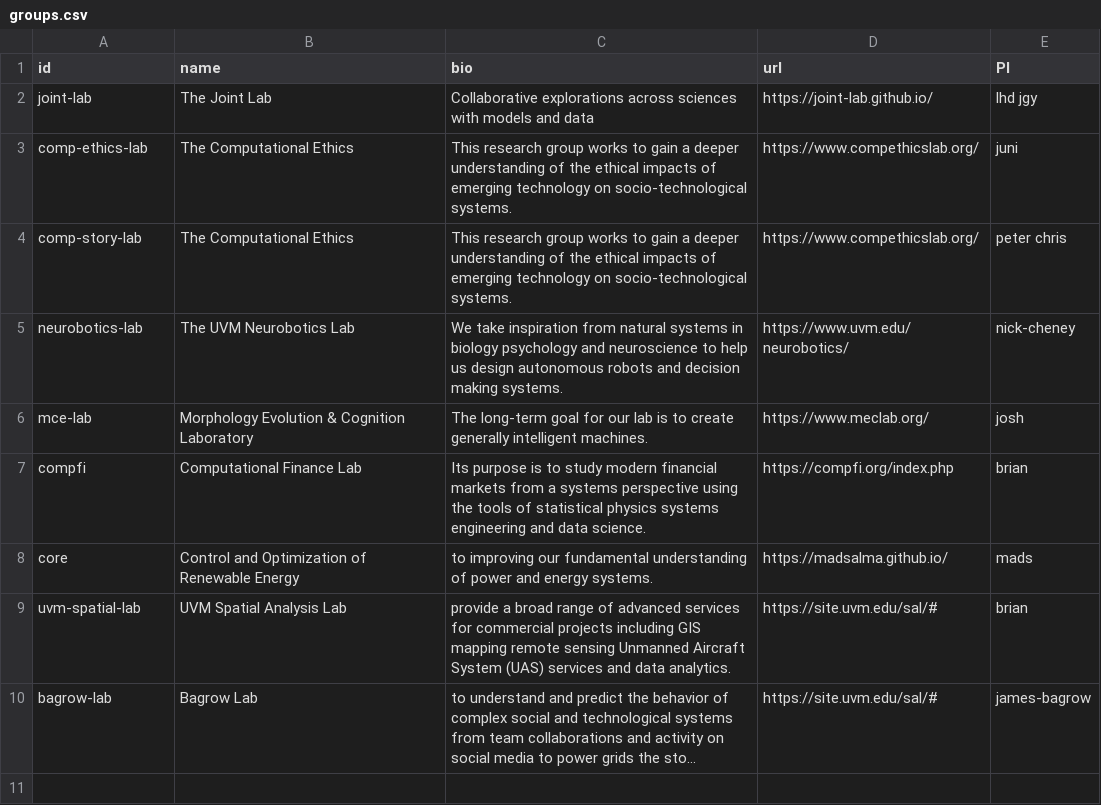
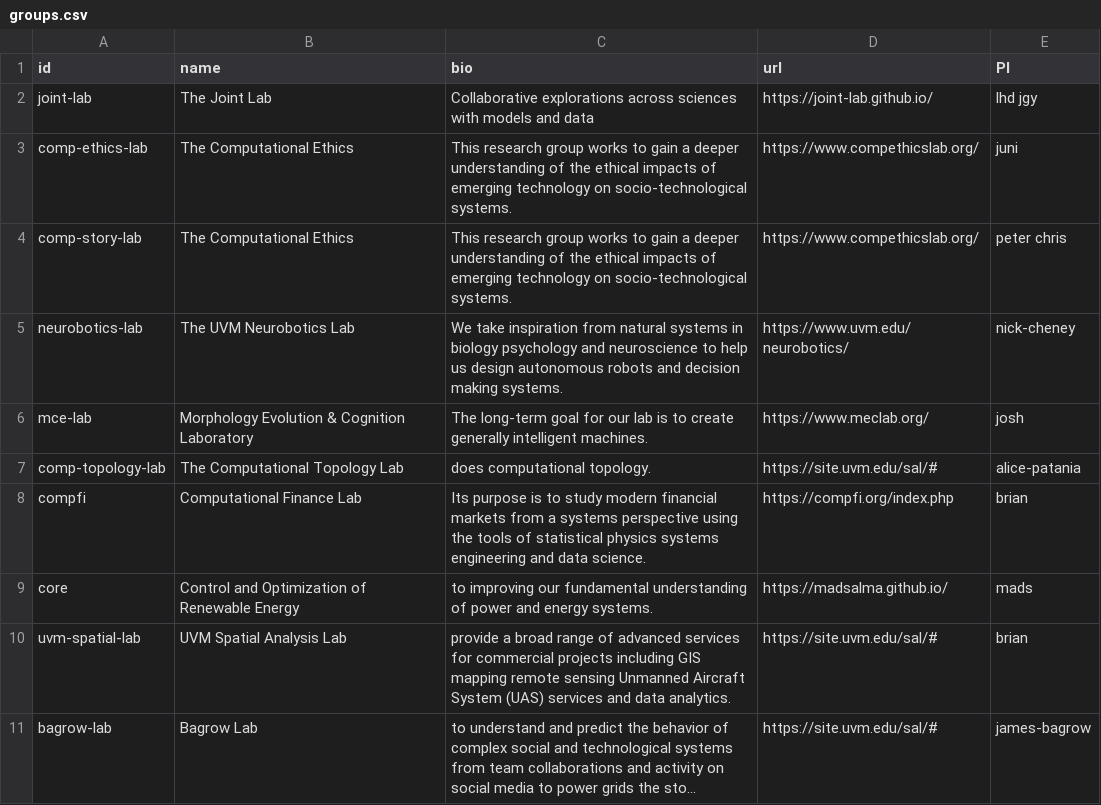
Before and after one commit to Vermont-Complex-Systems/vcsi-website, a CSV file: src/data/groups.csv, drawn as a sheet; long unchanged cells end in …; the diff names each change by its address in the sheet, - before the commit and + after, or states it on an @@ line.

```diff
--- a/src/data/groups.csv
+++ b/src/data/groups.csv
+row 7: comp-topology-lab | The Computational Topology Lab | does computational topology. | https://site.uvm.edu/sal/# | alice-patania
```
Also changed, not shown: 4 other files.
